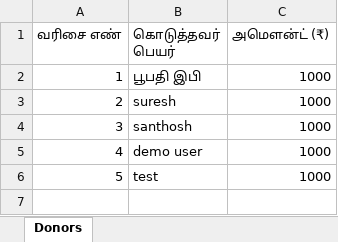
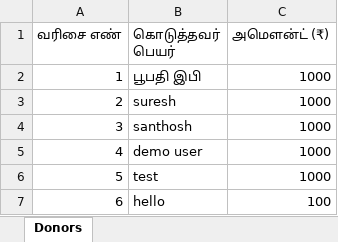
Before and after one commit to Santhosh2605/kovil-donatation, an Excel workbook: data/donors.xlsx, sheet Donors, drawn as a sheet; values as stored, in another font and other column widths than the file's, no borders; the diff names each change by its address in the sheet, - before the commit and + after, or states it on an @@ line.

Commit message:
donors update 2026-09-09T17:25:59.125Z

```diff
--- a/data/donors.xlsx (sheet Donors)
+++ b/data/donors.xlsx (sheet Donors)
+row 7: 6 | hello | 100
```
